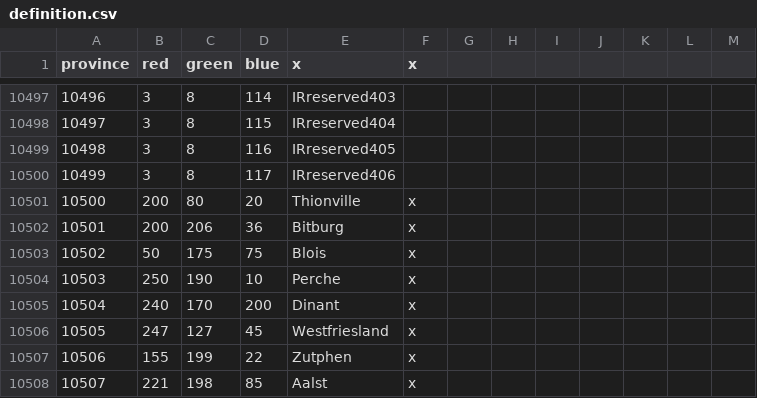
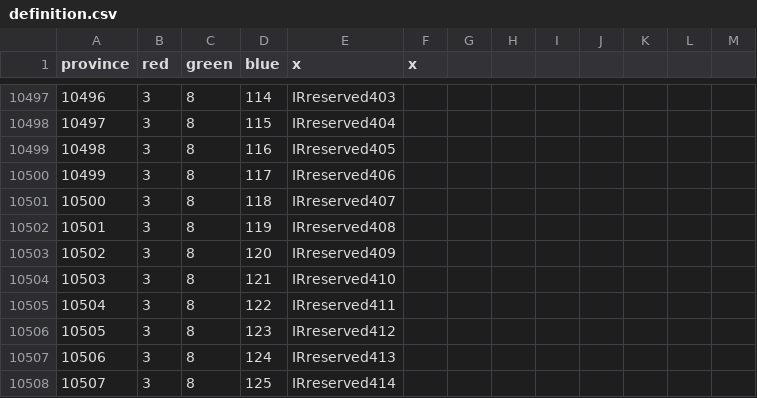
Before and after one commit to Amazonys/Atlas-Novum, a CSV file: map/definition.csv, drawn as a sheet; only a part is shown, gaps mark what is left out; the diff covers the shown part only.

Commit message:
Revert "Moved My Pieter Provs down 100"
This reverts commit 98aac8bf08e07d5277c5dc05ebeaaa0d0c475003.

```diff
--- a/map/definition.csv
+++ b/map/definition.csv
@@ -10500,9 +10500,9 @@ province;red;green;blue;x;x;
 10499;3;8;117;IRreserved406;;
-10500;200;80;20;Thionville;x;
-10501;200;206;36;Bitburg;x;
-10502;50;175;75;Blois;x;
-10503;250;190;10;Perche;x;
-10504;240;170;200;Dinant;x;
-10505;247;127;45;Westfriesland;x;
-10506;155;199;22;Zutphen;x;
-10507;221;198;85;Aalst;x;
+10500;3;8;118;IRreserved407;;
+10501;3;8;119;IRreserved408;;
+10502;3;8;120;IRreserved409;;
+10503;3;8;121;IRreserved410;;
+10504;3;8;122;IRreserved411;;
+10505;3;8;123;IRreserved412;;
+10506;3;8;124;IRreserved413;;
+10507;3;8;125;IRreserved414;;
```
Also changed, not shown: 129 edited cells elsewhere in this file.
